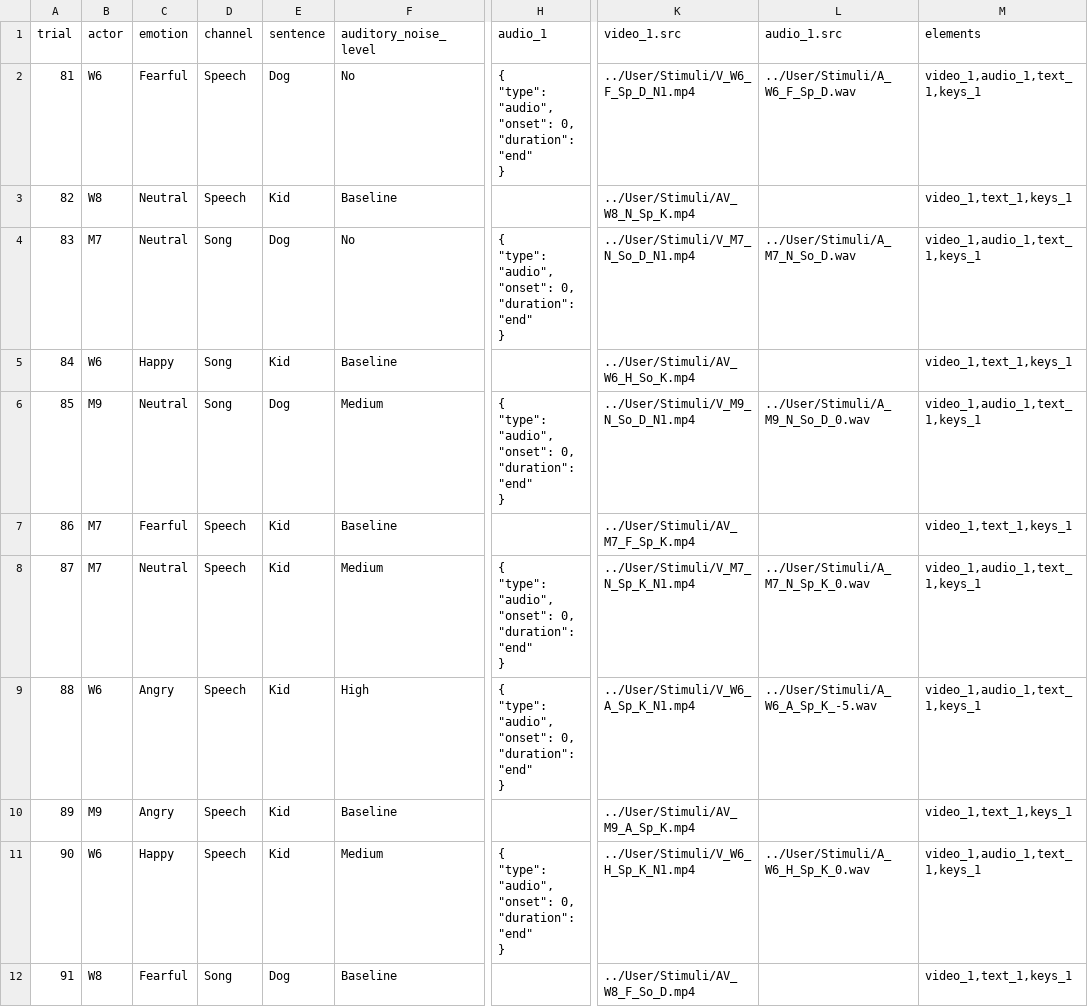
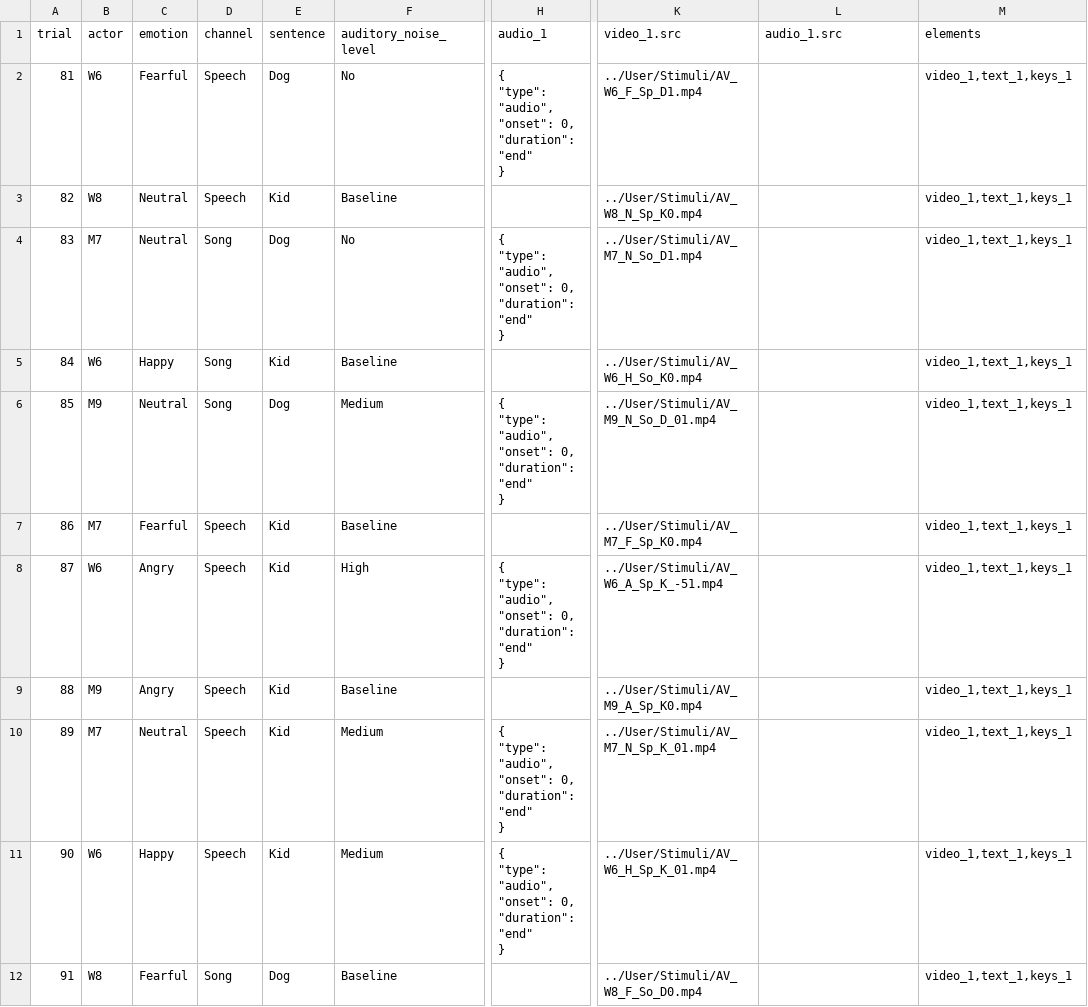
Before and after one commit to zhao-haffey/eye-tracking-face-voice, a CSV file: User/Projects/gaze_preview/gaze_actual_list1b.csv, drawn as a sheet; only a part is shown, gaps mark what is left out; ↵ is a line break in a cell; the diff covers the shown part only; the diff names each change by its address in the sheet, - before the commit and + after, or states it on an @@ line.

```diff
--- a/User/Projects/gaze_preview/gaze_actual_list1b.csv
+++ b/User/Projects/gaze_preview/gaze_actual_list1b.csv
-K2 (video_1.src): ../User/Stimuli/V_W6_F_Sp_D_N1.mp4
+K2 (video_1.src): ../User/Stimuli/AV_W6_F_Sp_D1.mp4
-L2 (audio_1.src): ../User/Stimuli/A_W6_F_Sp_D.wav
+L2 (audio_1.src): (empty)
-M2 (elements): video_1,audio_1,text_1,keys_1
+M2 (elements): video_1,text_1,keys_1
-K3 (video_1.src): ../User/Stimuli/AV_W8_N_Sp_K.mp4
+K3 (video_1.src): ../User/Stimuli/AV_W8_N_Sp_K0.mp4
-K4 (video_1.src): ../User/Stimuli/V_M7_N_So_D_N1.mp4
+K4 (video_1.src): ../User/Stimuli/AV_M7_N_So_D1.mp4
-L4 (audio_1.src): ../User/Stimuli/A_M7_N_So_D.wav
+L4 (audio_1.src): (empty)
-M4 (elements): video_1,audio_1,text_1,keys_1
+M4 (elements): video_1,text_1,keys_1
-K5 (video_1.src): ../User/Stimuli/AV_W6_H_So_K.mp4
+K5 (video_1.src): ../User/Stimuli/AV_W6_H_So_K0.mp4
-K6 (video_1.src): ../User/Stimuli/V_M9_N_So_D_N1.mp4
+K6 (video_1.src): ../User/Stimuli/AV_M9_N_So_D_01.mp4
-L6 (audio_1.src): ../User/Stimuli/A_M9_N_So_D_0.wav
+L6 (audio_1.src): (empty)
-M6 (elements): video_1,audio_1,text_1,keys_1
+M6 (elements): video_1,text_1,keys_1
-K7 (video_1.src): ../User/Stimuli/AV_M7_F_Sp_K.mp4
+K7 (video_1.src): ../User/Stimuli/AV_M7_F_Sp_K0.mp4
-B8 (actor): M7
+B8 (actor): W6
-C8 (emotion): Neutral
+C8 (emotion): Angry
-F8 (auditory_noise_level): Medium
+F8 (auditory_noise_level): High
-K8 (video_1.src): ../User/Stimuli/V_M7_N_Sp_K_N1.mp4
+K8 (video_1.src): ../User/Stimuli/AV_W6_A_Sp_K_-51.mp4
-L8 (audio_1.src): ../User/Stimuli/A_M7_N_Sp_K_0.wav
+L8 (audio_1.src): (empty)
-M8:M9 (elements): video_1,audio_1,text_1,keys_1
+M8:M9 (elements): video_1,text_1,keys_1
-B9 (actor): W6
+B9 (actor): M9
-F9 (auditory_noise_level): High
+F9 (auditory_noise_level): Baseline
-H9 (audio_1): { ↵ "type": "audio", ↵ "onset": 0, ↵ "duration": "end" ↵ }
+H9 (audio_1): (empty)
-K9 (video_1.src): ../User/Stimuli/V_W6_A_Sp_K_N1.mp4
+K9 (video_1.src): ../User/Stimuli/AV_M9_A_Sp_K0.mp4
-L9 (audio_1.src): ../User/Stimuli/A_W6_A_Sp_K_-5.wav
+L9 (audio_1.src): (empty)
-B10 (actor): M9
+B10 (actor): M7
-C10 (emotion): Angry
+C10 (emotion): Neutral
-F10 (auditory_noise_level): Baseline
+F10 (auditory_noise_level): Medium
-H10 (audio_1): (empty)
+H10 (audio_1): { ↵ "type": "audio", ↵ "onset": 0, ↵ "duration": "end" ↵ }
-K10 (video_1.src): ../User/Stimuli/AV_M9_A_Sp_K.mp4
+K10 (video_1.src): ../User/Stimuli/AV_M7_N_Sp_K_01.mp4
-K11 (video_1.src): ../User/Stimuli/V_W6_H_Sp_K_N1.mp4
+K11 (video_1.src): ../User/Stimuli/AV_W6_H_Sp_K_01.mp4
-L11 (audio_1.src): ../User/Stimuli/A_W6_H_Sp_K_0.wav
+L11 (audio_1.src): (empty)
-M11 (elements): video_1,audio_1,text_1,keys_1
+M11 (elements): video_1,text_1,keys_1
-K12 (video_1.src): ../User/Stimuli/AV_W8_F_So_D.mp4
+K12 (video_1.src): ../User/Stimuli/AV_W8_F_So_D0.mp4
```
Also changed, not shown: 153 edited cells elsewhere in this file, User/Projects/gaze_preview/gaze_actual_list1a.csv, User/Projects/gaze_preview/gaze_actual_list2a.csv, 7 other files.
